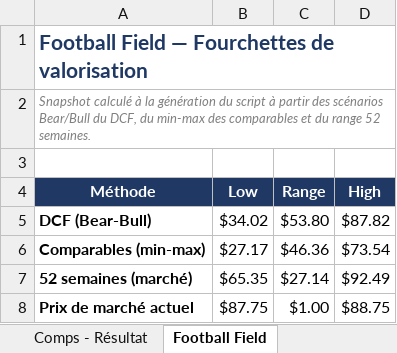
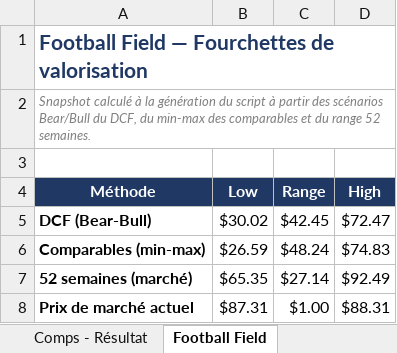
Before and after one commit to eddylaporte/dcf-valuation-toolkit, an Excel workbook: ko_valuation_output.xlsx, sheet Football Field, drawn as a sheet; values as stored, in another font and other column widths than the file's, no borders; charts and pictures not drawn; the diff names each change by its address in the sheet, - before the commit and + after, or states it on an @@ line.

```diff
--- a/ko_valuation_output.xlsx (sheet Football Field)
+++ b/ko_valuation_output.xlsx (sheet Football Field)
-B5 (Low): $34.02
+B5 (Low): $30.02
-C5 (Range): $53.80
+C5 (Range): $42.45
-D5 (High): $87.82
+D5 (High): $72.47
-B6 (Low): $27.17
+B6 (Low): $26.59
-C6 (Range): $46.36
+C6 (Range): $48.24
-D6 (High): $73.54
+D6 (High): $74.83
-B8 (Low): $87.75
+B8 (Low): $87.31
-D8 (High): $88.75
+D8 (High): $88.31
```
Also changed, not shown: sheet DCF - Modèle, sheet DCF - Sensibilité, sheet Comps - Peers, sheet Sommaire, sheet Comps - Résultat, charts or pictures, mcd_valuation_output.xlsx, 12 other files.
